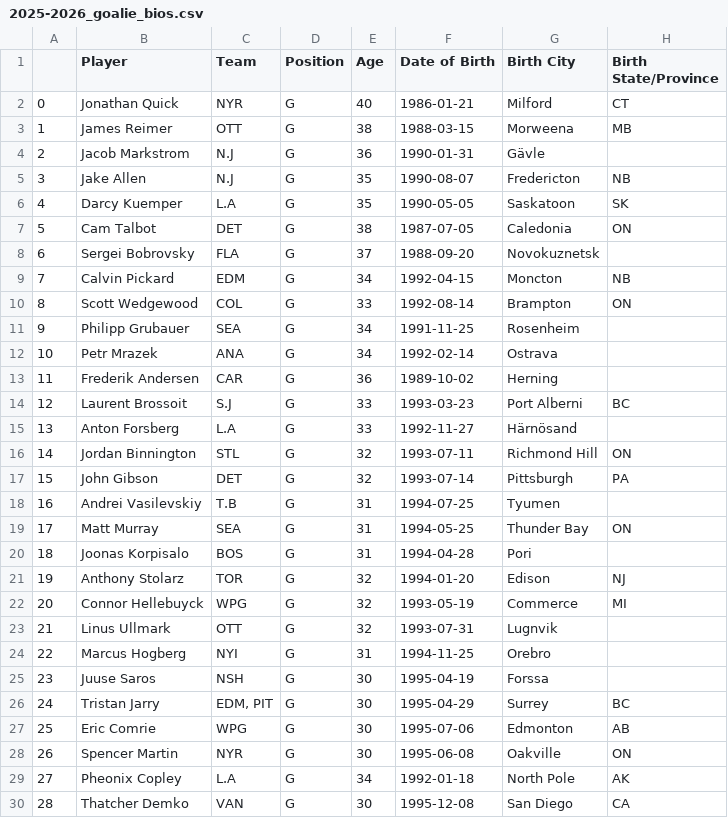
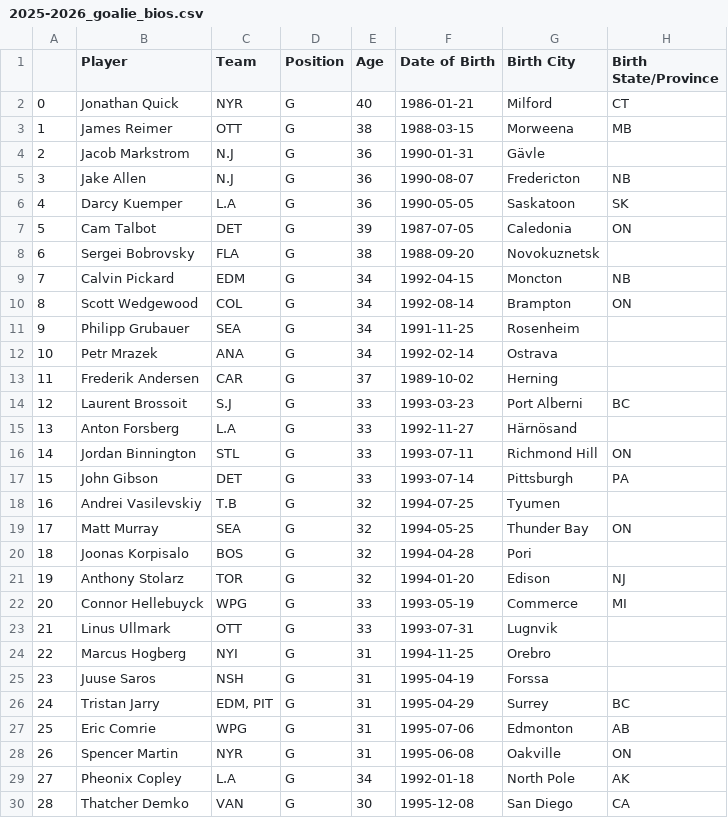
Before and after one commit to andrewderango/IceAnalytics, a CSV file: engine_data/Player Bios/Goaltenders/Historical Goaltender Bios/2025-2026_goalie_bios.csv, drawn as a sheet; only a part is shown; the diff covers the shown part only; the diff names each change by its address in the sheet, - before the commit and + after, or states it on an @@ line.

```diff
--- a/engine_data/Player Bios/Goaltenders/Historical Goaltender Bios/2025-2026_goalie_bios.csv
+++ b/engine_data/Player Bios/Goaltenders/Historical Goaltender Bios/2025-2026_goalie_bios.csv
-E5:E6 (Age): 35
+E5:E6 (Age): 36
-E7 (Age): 38
+E7 (Age): 39
-E8 (Age): 37
+E8 (Age): 38
-E10 (Age): 33
+E10 (Age): 34
-E13 (Age): 36
+E13 (Age): 37
-E16:E17 (Age): 32
+E16:E17 (Age): 33
-E18:E20 (Age): 31
+E18:E20 (Age): 32
-E22:E23 (Age): 32
+E22:E23 (Age): 33
-E25:E28 (Age): 30
+E25:E28 (Age): 31
```
Also changed, not shown: 2 added rows, 32 edited cells and row numbers in column A elsewhere in this file, engine_data/Historical Goaltending Data/2025-2026_goalie_data.csv, engine_data/Historical On-Ice Skater Data/2025-2026_skater_onice_data.csv, 4 other files.
